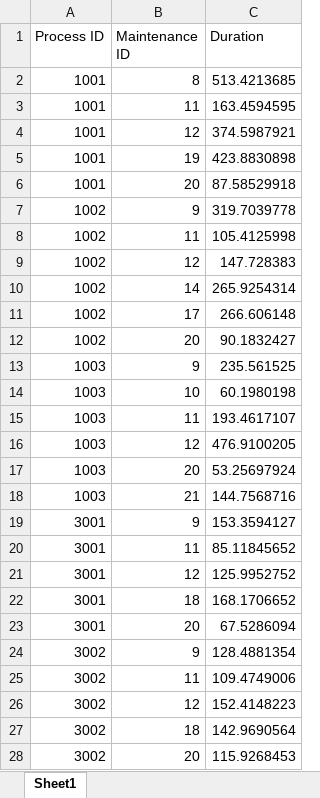
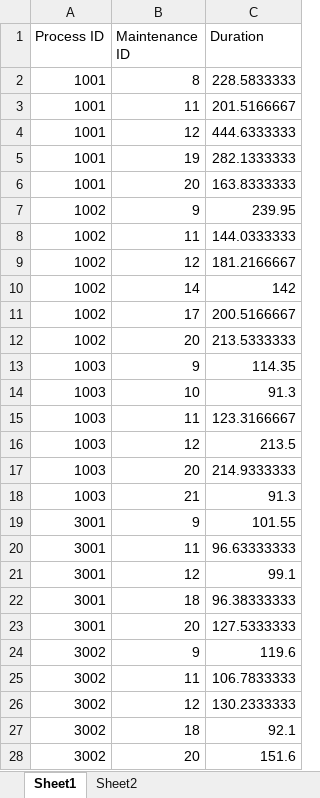
Before and after one commit to a-klug/witness_calibration, an Excel workbook: historicals.xlsx, sheet Sheet1, drawn as a sheet; only a part is shown; values as stored, in another font and other column widths than the file's, no borders; the diff covers the shown part only; the diff names each change by its address in the sheet, - before the commit and + after, or states it on an @@ line.

```diff
--- a/historicals.xlsx (sheet Sheet1)
+++ b/historicals.xlsx (sheet Sheet1)
+sheet tab: Sheet2
-C2 (Duration): 513.4213685
+C2 (Duration): 228.5833333
-C3 (Duration): 163.4594595
+C3 (Duration): 201.5166667
-C4 (Duration): 374.5987921
+C4 (Duration): 444.6333333
-C5 (Duration): 423.8830898
+C5 (Duration): 282.1333333
-C6 (Duration): 87.58529918
+C6 (Duration): 163.8333333
-C7 (Duration): 319.7039778
+C7 (Duration): 239.95
-C8 (Duration): 105.4125998
+C8 (Duration): 144.0333333
-C9 (Duration): 147.728383
+C9 (Duration): 181.2166667
-C10 (Duration): 265.9254314
+C10 (Duration): 142
-C11 (Duration): 266.606148
+C11 (Duration): 200.5166667
-C12 (Duration): 90.1832427
+C12 (Duration): 213.5333333
-C13 (Duration): 235.561525
+C13 (Duration): 114.35
-C14 (Duration): 60.1980198
+C14 (Duration): 91.3
-C15 (Duration): 193.4617107
+C15 (Duration): 123.3166667
-C16 (Duration): 476.9100205
+C16 (Duration): 213.5
-C17 (Duration): 53.25697924
+C17 (Duration): 214.9333333
-C18 (Duration): 144.7568716
+C18 (Duration): 91.3
-C19 (Duration): 153.3594127
+C19 (Duration): 101.55
-C20 (Duration): 85.11845652
+C20 (Duration): 96.63333333
-C21 (Duration): 125.9952752
+C21 (Duration): 99.1
-C22 (Duration): 168.1706652
+C22 (Duration): 96.38333333
-C23 (Duration): 67.5286094
+C23 (Duration): 127.5333333
-C24 (Duration): 128.4881354
+C24 (Duration): 119.6
-C25 (Duration): 109.4749006
+C25 (Duration): 106.7833333
-C26 (Duration): 152.4148223
+C26 (Duration): 130.2333333
-C27 (Duration): 142.9690564
+C27 (Duration): 92.1
-C28 (Duration): 115.9268453
+C28 (Duration): 151.6
```
Also changed, not shown: 1 added row, 1 removed row and 41 edited cells elsewhere in this sheet, 1 other file.
